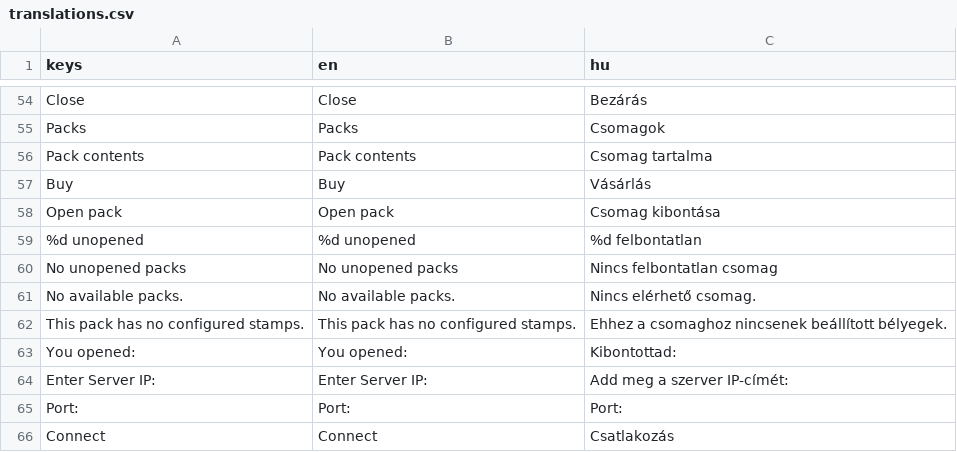
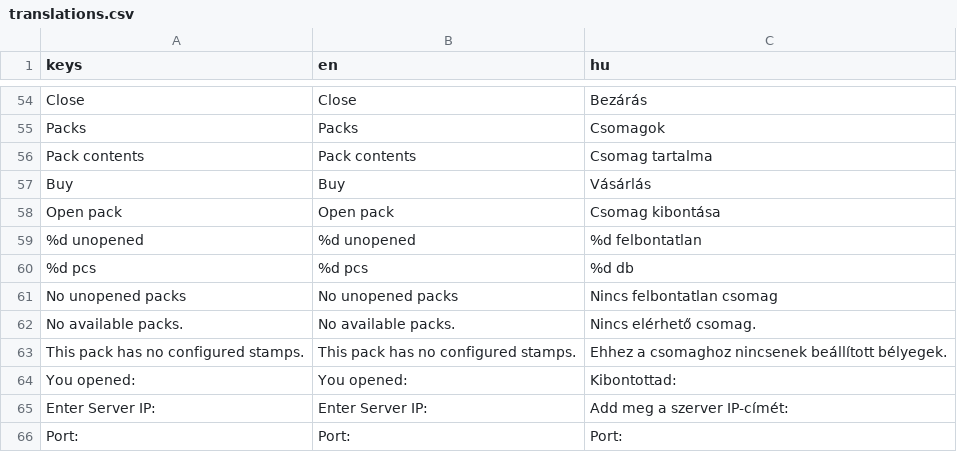
Before and after one commit to DavidBarta92/Golem-Chess, a CSV file: Localization/translations.csv, drawn as a sheet; only a part is shown, gaps mark what is left out; the shorter side is filled out with more unchanged rows.

```diff
--- a/Localization/translations.csv
+++ b/Localization/translations.csv
@@ -59,2 +59,3 @@ Open pack,Open pack,Csomag kibontása
 "%d unopened","%d unopened","%d felbontatlan"
+"%d pcs","%d pcs","%d db"
 No unopened packs,No unopened packs,Nincs felbontatlan csomag
```
Also changed, not shown: 42 other files.
